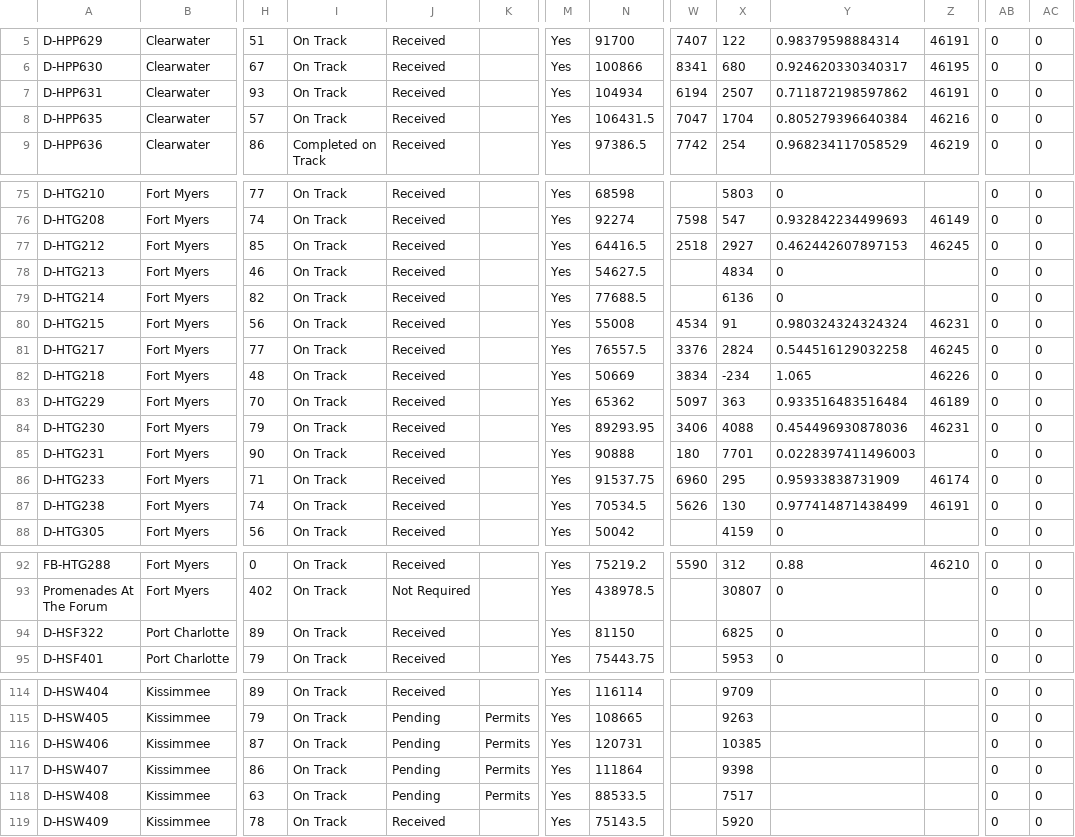
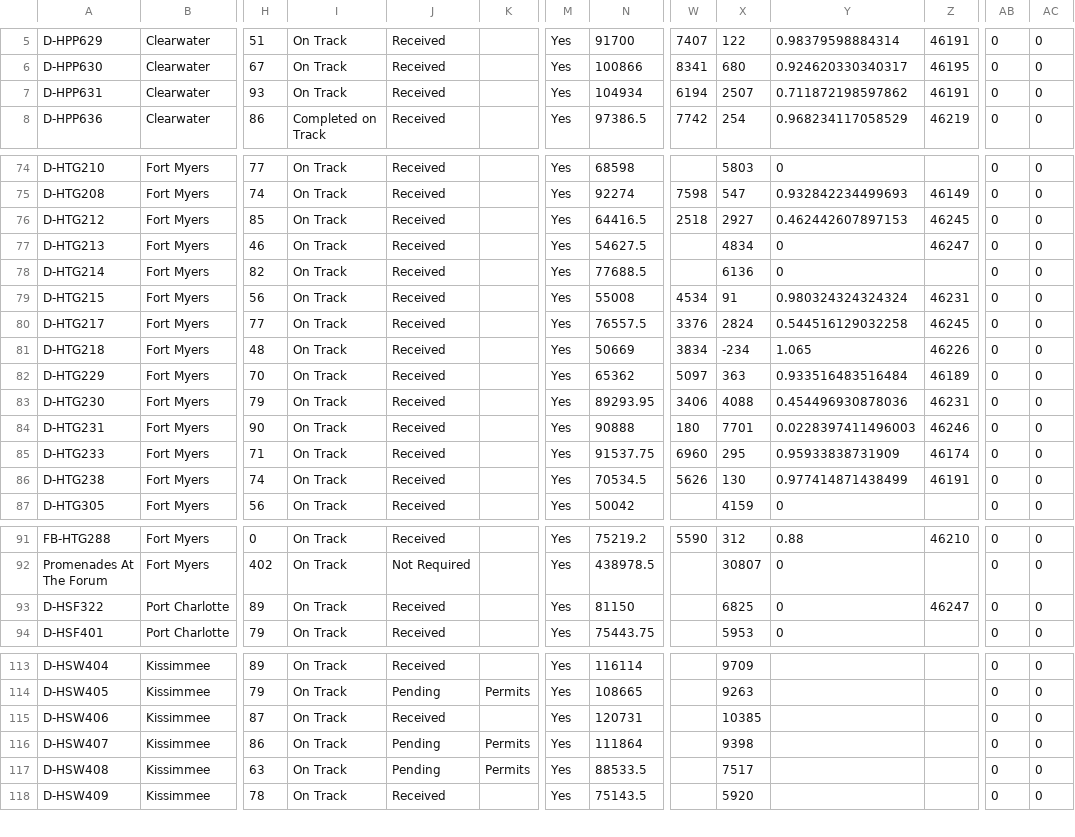
Before and after one commit to JCKraus1/Tillman-Dashboard, a CSV file: tillman-project.csv, drawn as a sheet; only a part is shown, gaps mark what is left out; removed rows and columns are numbered as before the commit, all else as after; rows hold the shown columns only; the diff names each change by its address in the sheet, - before the commit and + after, or states it on an @@ line.

Commit message:
Automated CSV update every 6 hours

```diff
--- a/tillman-project.csv
+++ b/tillman-project.csv
-row 8: D-HPP635 | Clearwater | 57 | On Track | Received |  | Yes | 106431.5 | 7047 | 1704 | 0.805279396640384 | 46216 | 0 | 0
-Z77: (empty)
+Z77: 46247
-Z84: (empty)
+Z84: 46246
-Z93: (empty)
+Z93: 46247
-J115: Pending
+J115: Received
-K115: Permits
+K115: (empty)
```
